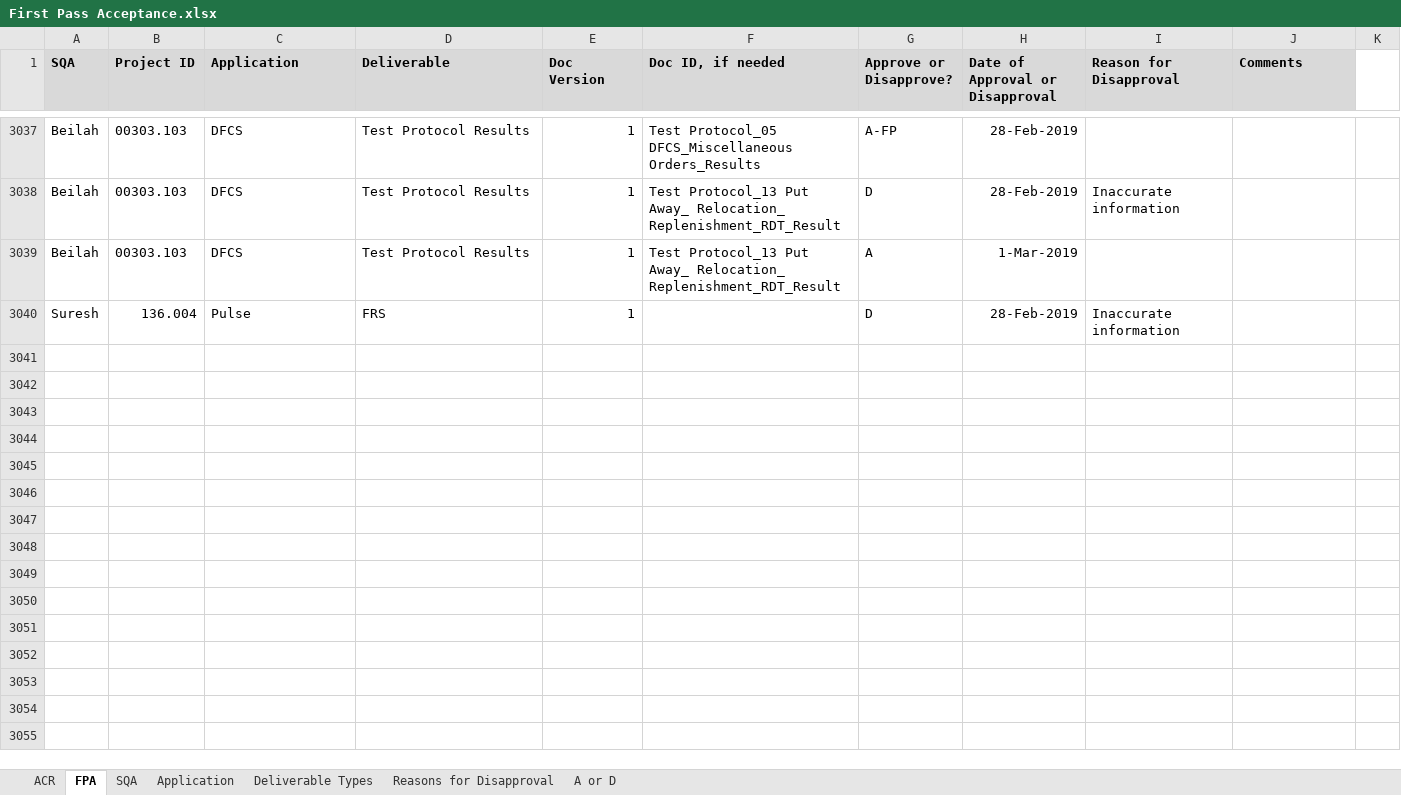
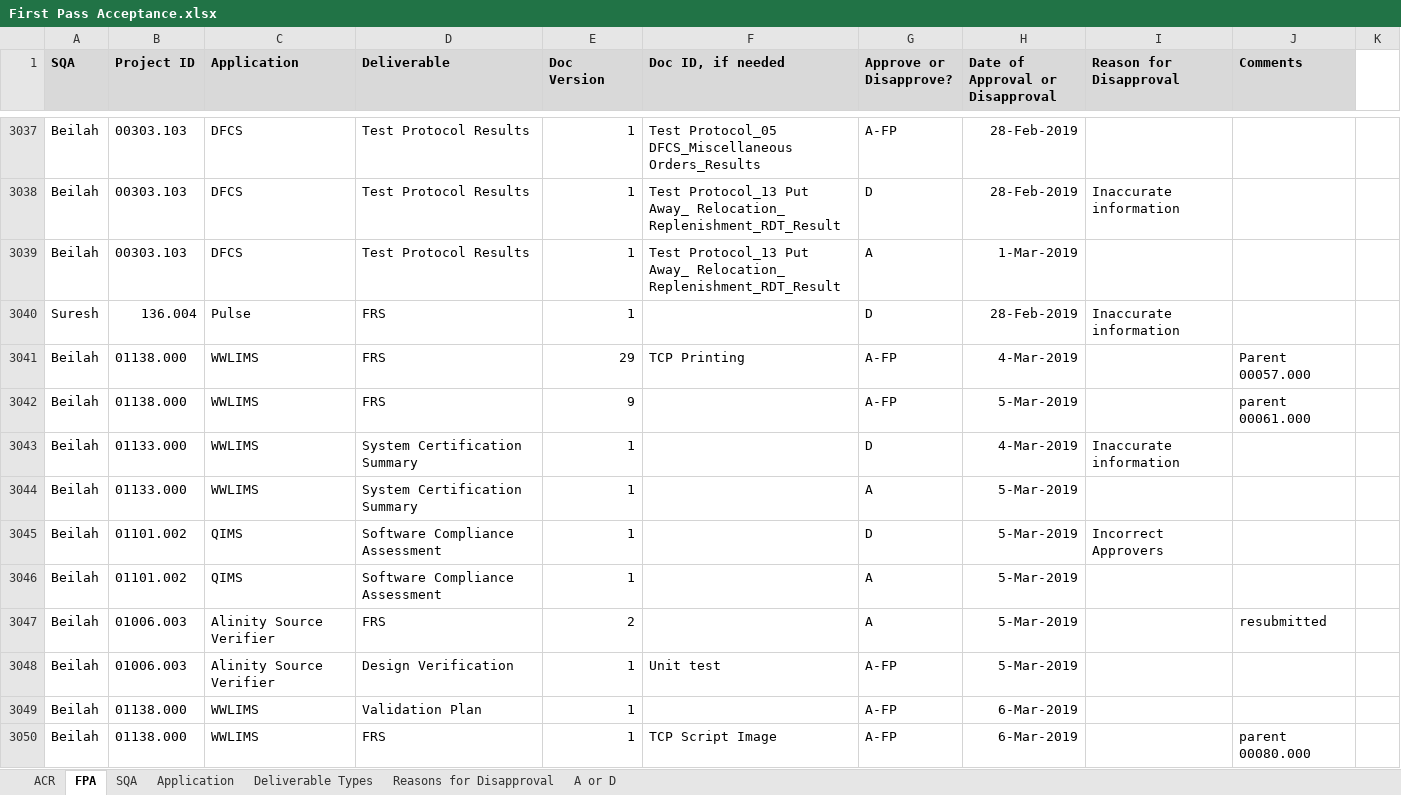
Before and after one commit to ab9sq/firstPassAcceptance, an Excel workbook: data/First Pass Acceptance.xlsx, sheet FPA, drawn as a sheet; only a part is shown, gaps mark what is left out; values as stored, in another font and other column widths than the file's, no borders; the diff covers the shown part only; the diff names each change by its address in the sheet, - before the commit and + after, or states it on an @@ line.

Commit message:
March Data update

```diff
--- a/data/First Pass Acceptance.xlsx (sheet FPA)
+++ b/data/First Pass Acceptance.xlsx (sheet FPA)
+row 3041: Beilah | 01138.000 | WWLIMS | FRS | 29 | TCP Printing | A-FP | 4-Mar-2019 |  | Parent 00057.000
+row 3042: Beilah | 01138.000 | WWLIMS | FRS | 9 |  | A-FP | 5-Mar-2019 |  | parent 00061.000
+row 3043: Beilah | 01133.000 | WWLIMS | System Certification Summary | 1 |  | D | 4-Mar-2019 | Inaccurate information
+row 3044: Beilah | 01133.000 | WWLIMS | System Certification Summary | 1 |  | A | 5-Mar-2019
+row 3045: Beilah | 01101.002 | QIMS | Software Compliance Assessment | 1 |  | D | 5-Mar-2019 | Incorrect Approvers
+row 3046: Beilah | 01101.002 | QIMS | Software Compliance Assessment | 1 |  | A | 5-Mar-2019
+row 3047: Beilah | 01006.003 | Alinity Source Verifier | FRS | 2 |  | A | 5-Mar-2019 |  | resubmitted
+row 3048: Beilah | 01006.003 | Alinity Source Verifier | Design Verification | 1 | Unit test | A-FP | 5-Mar-2019
+row 3049: Beilah | 01138.000 | WWLIMS | Validation Plan | 1 |  | A-FP | 6-Mar-2019
+row 3050: Beilah | 01138.000 | WWLIMS | FRS | 1 | TCP Script Image | A-FP | 6-Mar-2019 |  | parent 00080.000
```
Also changed, not shown: 226 added rows elsewhere in this sheet, sheet ACR, 2 other files.
